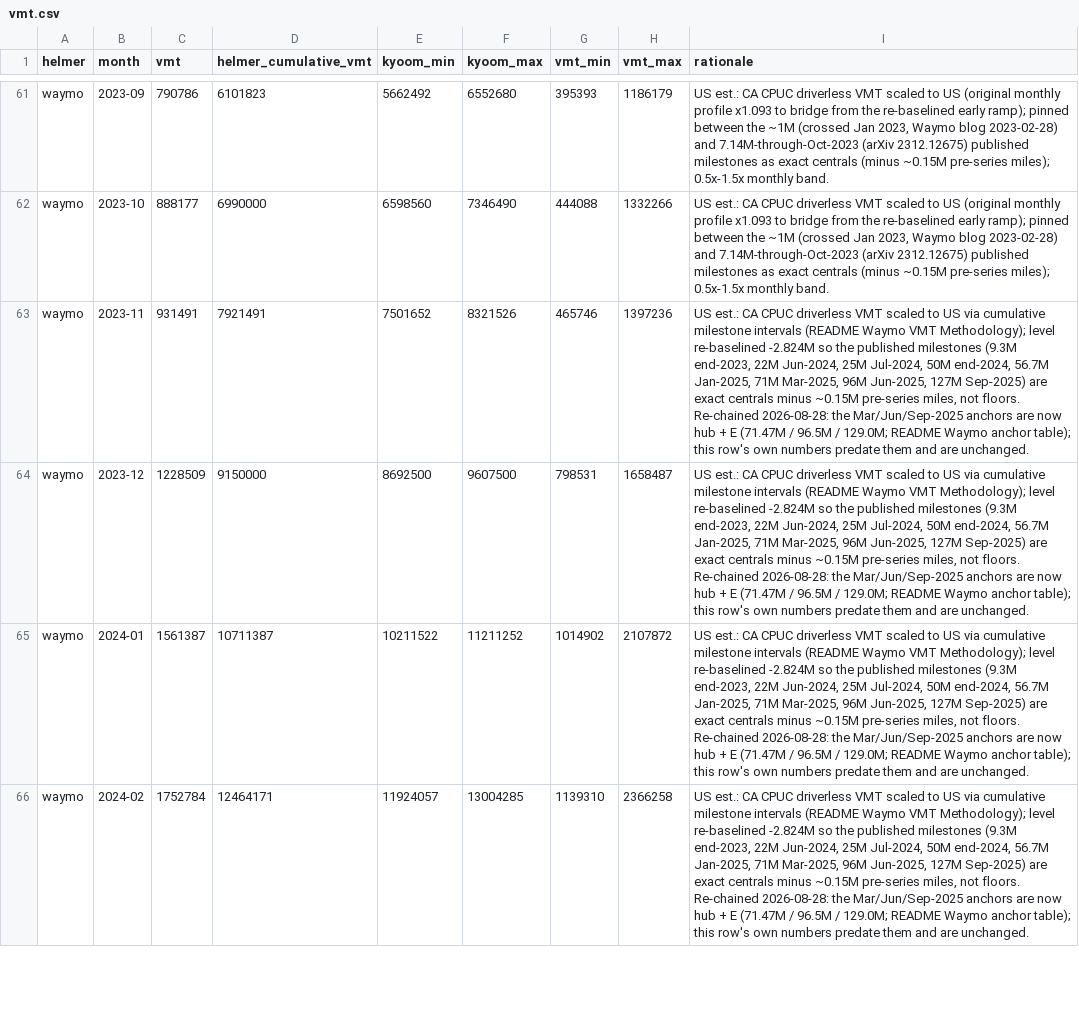
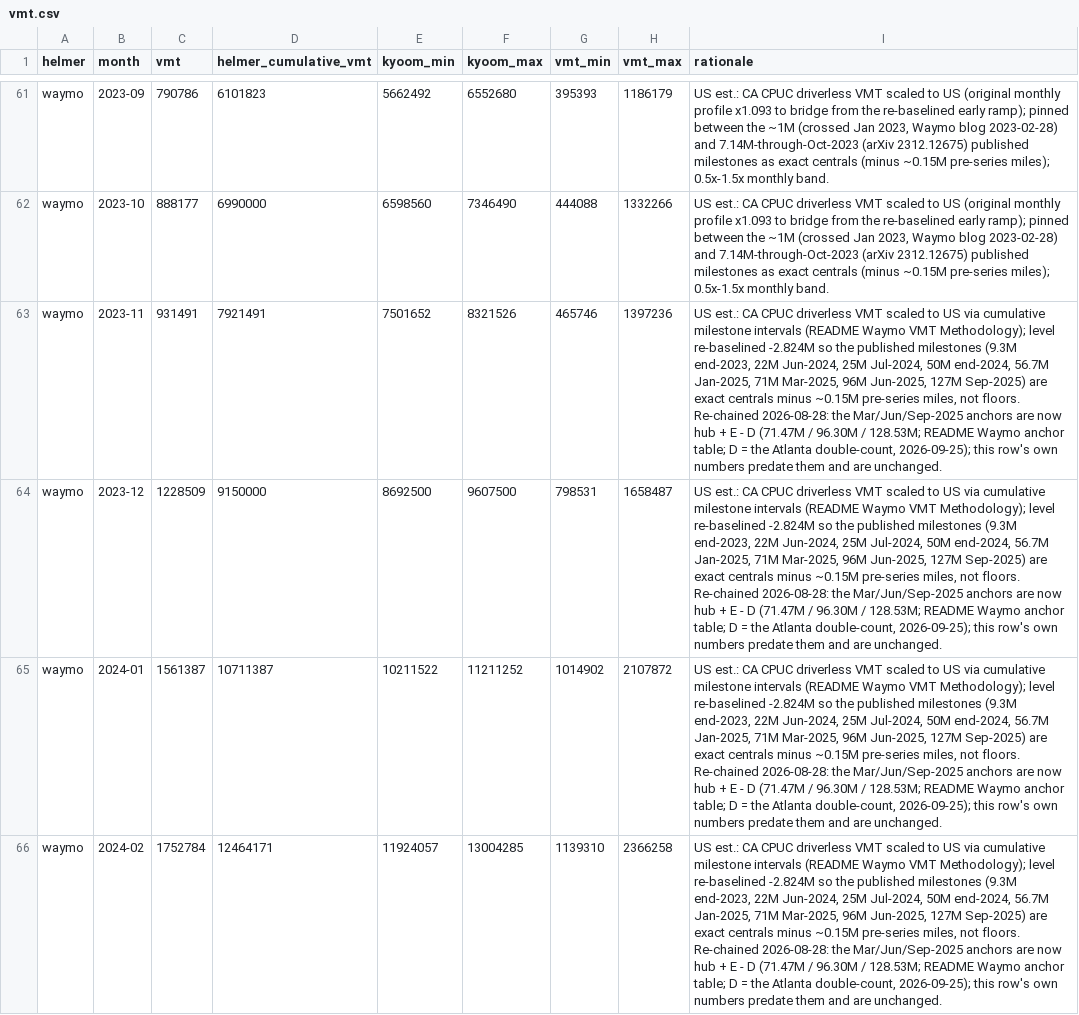
Before and after one commit to dreeves/crashla, a CSV file: data/vmt.csv, drawn as a sheet; only a part is shown, gaps mark what is left out; the diff covers the shown part only; the diff names each change by its address in the sheet, - before the commit and + after, or states it on an @@ line.

```diff
--- a/data/vmt.csv
+++ b/data/vmt.csv
-I63:I66 (rationale): …+ E (71.47M / 96.5M / 129.0M; README Waymo anchor table); this row's…
+I63:I66 (rationale): …+ E - D (71.47M / 96.30M / 128.53M; README Waymo anchor table; D = the Atlanta double-count, 2026-09-25); this row's…
```
Also changed, not shown: 39 edited cells elsewhere in this file, data/faultfrac.csv, 25 other files.
